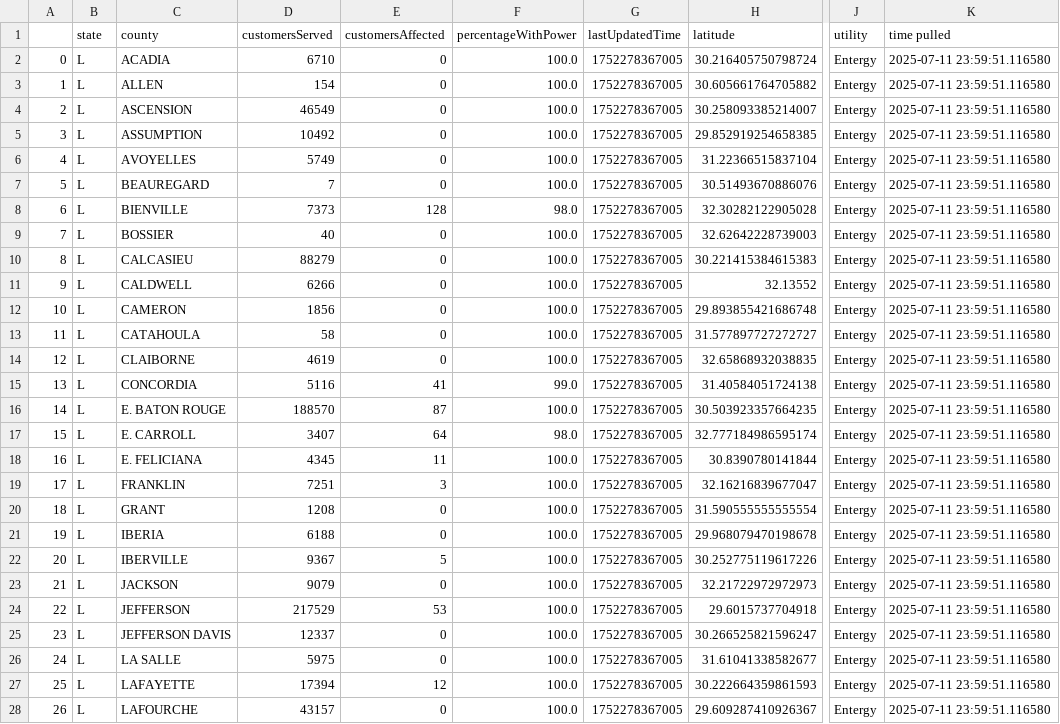
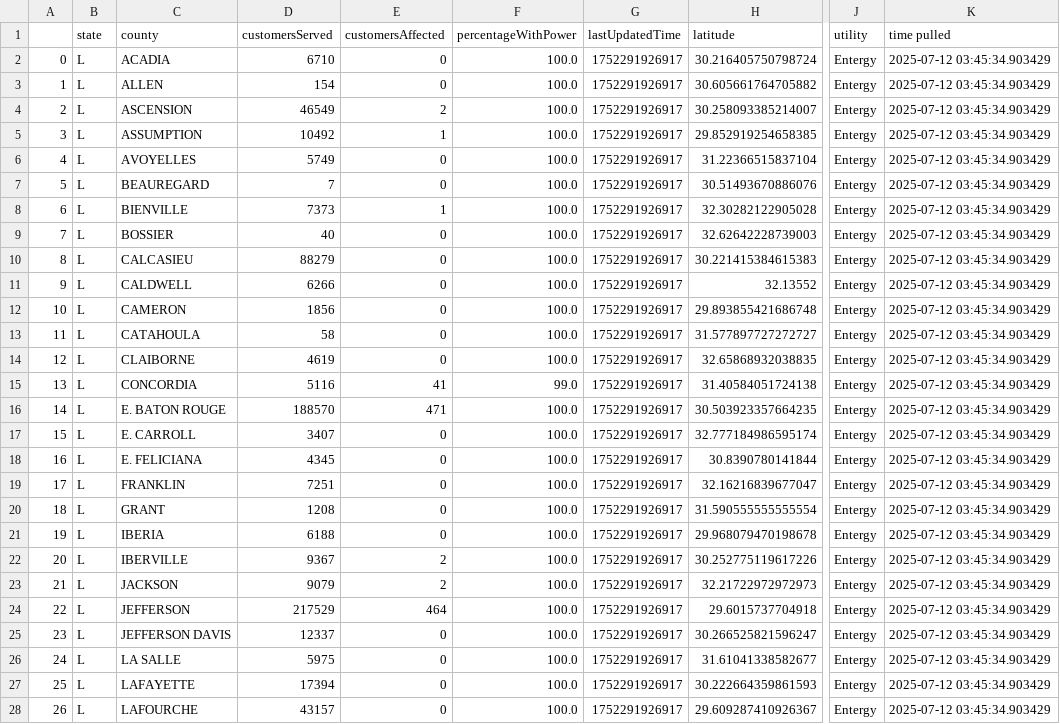
Before and after one commit to sophiaanderson14/entergy-github, a CSV file: louisiana-county.csv, drawn as a sheet; only a part is shown, gaps mark what is left out; the diff covers the shown part only; the diff names each change by its address in the sheet, - before the commit and + after, or states it on an @@ line.

```diff
--- a/louisiana-county.csv
+++ b/louisiana-county.csv
-G2:G28 (lastUpdatedTime): 1752278367005
+G2:G28 (lastUpdatedTime): 1752291926917
-K2:K28 (time pulled): 2025-07-11 23:59:51.116580
+K2:K28 (time pulled): 2025-07-12 03:45:34.903429
-E4 (customersAffected): 0
+E4 (customersAffected): 2
-E5 (customersAffected): 0
+E5 (customersAffected): 1
-E8 (customersAffected): 128
+E8 (customersAffected): 1
-F8 (percentageWithPower): 98.0
+F8 (percentageWithPower): 100.0
-E16 (customersAffected): 87
+E16 (customersAffected): 471
-E17 (customersAffected): 64
+E17 (customersAffected): 0
-F17 (percentageWithPower): 98.0
+F17 (percentageWithPower): 100.0
-E18 (customersAffected): 11
+E18 (customersAffected): 0
-E19 (customersAffected): 3
+E19 (customersAffected): 0
-E22 (customersAffected): 5
+E22 (customersAffected): 2
-E23 (customersAffected): 0
+E23 (customersAffected): 2
-E24 (customersAffected): 53
+E24 (customersAffected): 464
-E27 (customersAffected): 12
+E27 (customersAffected): 0
```
Also changed, not shown: 87 edited cells elsewhere in this file, louisiana-zip.csv, mississippi-county.csv, 1 other file.
